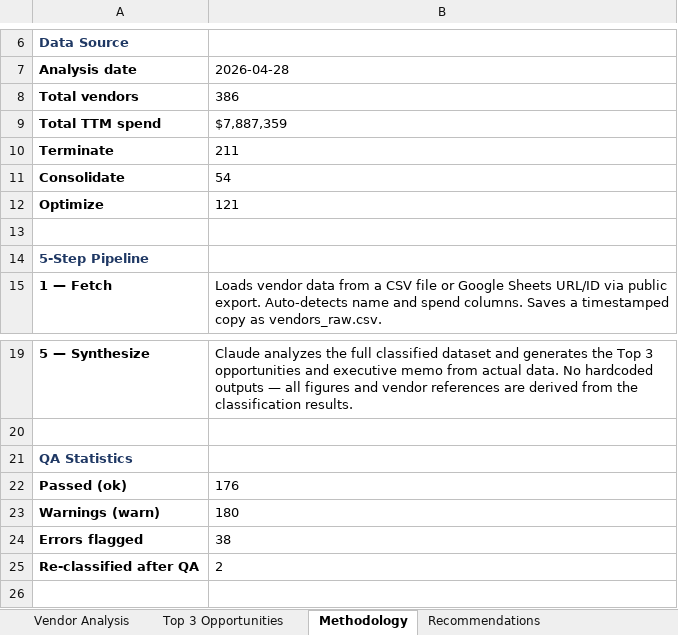
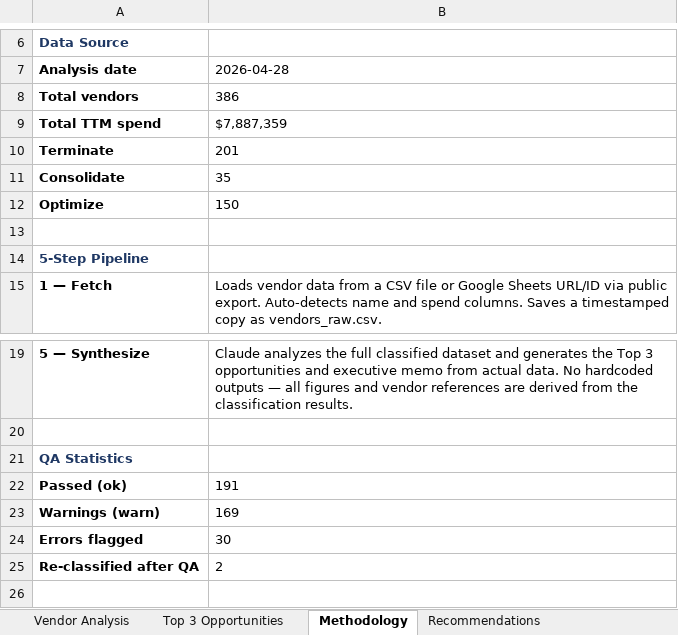
Before and after one commit to jmpradach88/VPOps, an Excel workbook: VendorAnalysis_Output.xlsx, sheet Methodology, drawn as a sheet; only a part is shown, gaps mark what is left out; values as stored, in another font and other column widths than the file's, no borders; the diff names each change by its address in the sheet, - before the commit and + after, or states it on an @@ line.

```diff
--- a/VendorAnalysis_Output.xlsx (sheet Methodology)
+++ b/VendorAnalysis_Output.xlsx (sheet Methodology)
-B10 (2026-04-28): 211
+B10 (2026-04-28): 201
-B11 (2026-04-28): 54
+B11 (2026-04-28): 35
-B12 (2026-04-28): 121
+B12 (2026-04-28): 150
-B22 (2026-04-28): 176
+B22 (2026-04-28): 191
-B23 (2026-04-28): 180
+B23 (2026-04-28): 169
-B24 (2026-04-28): 38
+B24 (2026-04-28): 30
```
Also changed, not shown: sheet Vendor Analysis, sheet Top 3 Opportunities, sheet Recommendations, 4 other files.
